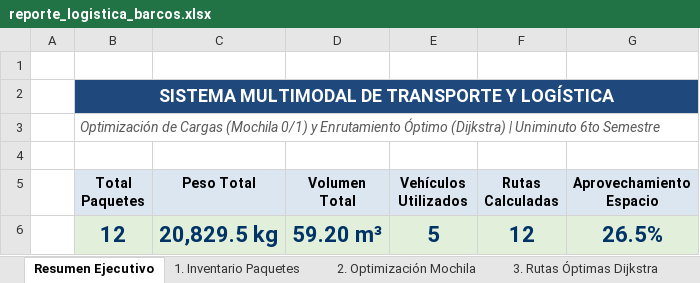
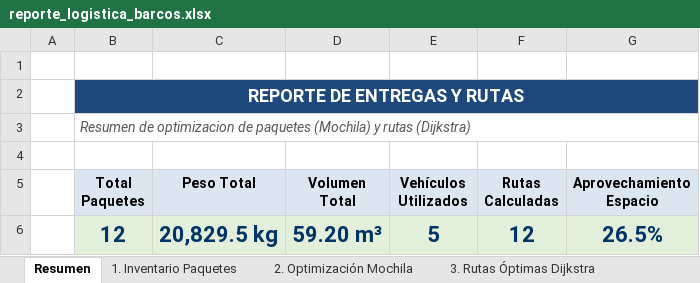
Before and after one commit to santiagoavilaramirez14-collab/Tarea-BarcosAlgoritmo, an Excel workbook: reporte_logistica_barcos.xlsx, sheet Resumen, drawn as a sheet; values as stored, in another font and other column widths than the file's, no borders; the diff names each change by its address in the sheet, - before the commit and + after, or states it on an @@ line.

```diff
--- a/reporte_logistica_barcos.xlsx (sheet Resumen)
+++ b/reporte_logistica_barcos.xlsx (sheet Resumen)
-sheet tab: Resumen Ejecutivo
+sheet tab: Resumen
-B2 (Total Paquetes): SISTEMA MULTIMODAL DE TRANSPORTE Y LOGÍSTICA
+B2 (Total Paquetes): REPORTE DE ENTREGAS Y RUTAS
-B3 (Total Paquetes): Optimización de Cargas (Mochila 0/1) y Enrutamiento Óptimo (Dijkstra) | Uniminuto 6to Semestre
+B3 (Total Paquetes): Resumen de optimizacion de paquetes (Mochila) y rutas (Dijkstra)
```
Also changed, not shown: sheet 2. Optimización Mochila, 10 other files.
